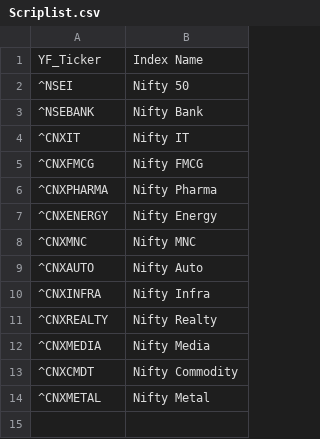
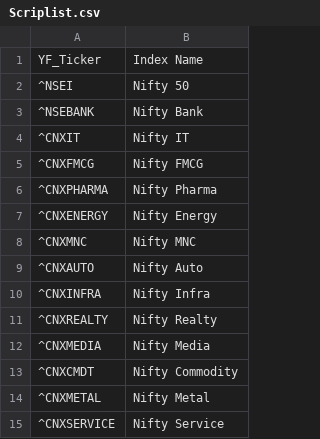
Before and after one commit to SeGa1109/Exponency, a CSV file: FINPRRO/Scriplist.csv, drawn as a sheet; the diff names each change by its address in the sheet, - before the commit and + after, or states it on an @@ line.

Commit message:
FINNPRO Push

```diff
--- a/FINPRRO/Scriplist.csv
+++ b/FINPRRO/Scriplist.csv
+row 15: ^CNXSERVICE | Nifty Service
```
